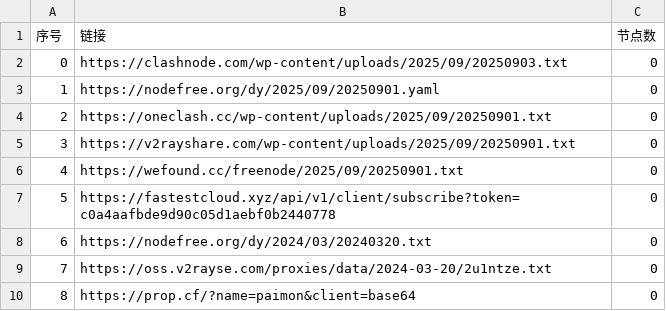
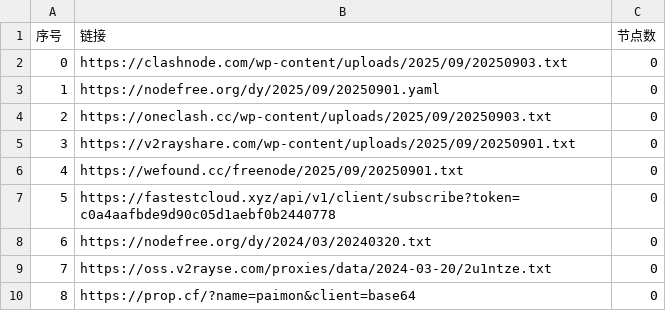
Before and after one commit to XCQ0607/node, a CSV file: list_result.csv, drawn as a sheet; only a part is shown.

```diff
--- a/list_result.csv
+++ b/list_result.csv
@@ -3,3 +3,3 @@
 1,https://nodefree.org/dy/2025/09/20250901.yaml,0
-2,https://oneclash.cc/wp-content/uploads/2025/09/20250901.txt,0
+2,https://oneclash.cc/wp-content/uploads/2025/09/20250903.txt,0
 3,https://v2rayshare.com/wp-content/uploads/2025/09/20250901.txt,0
```
Also changed, not shown: 2 other files.
